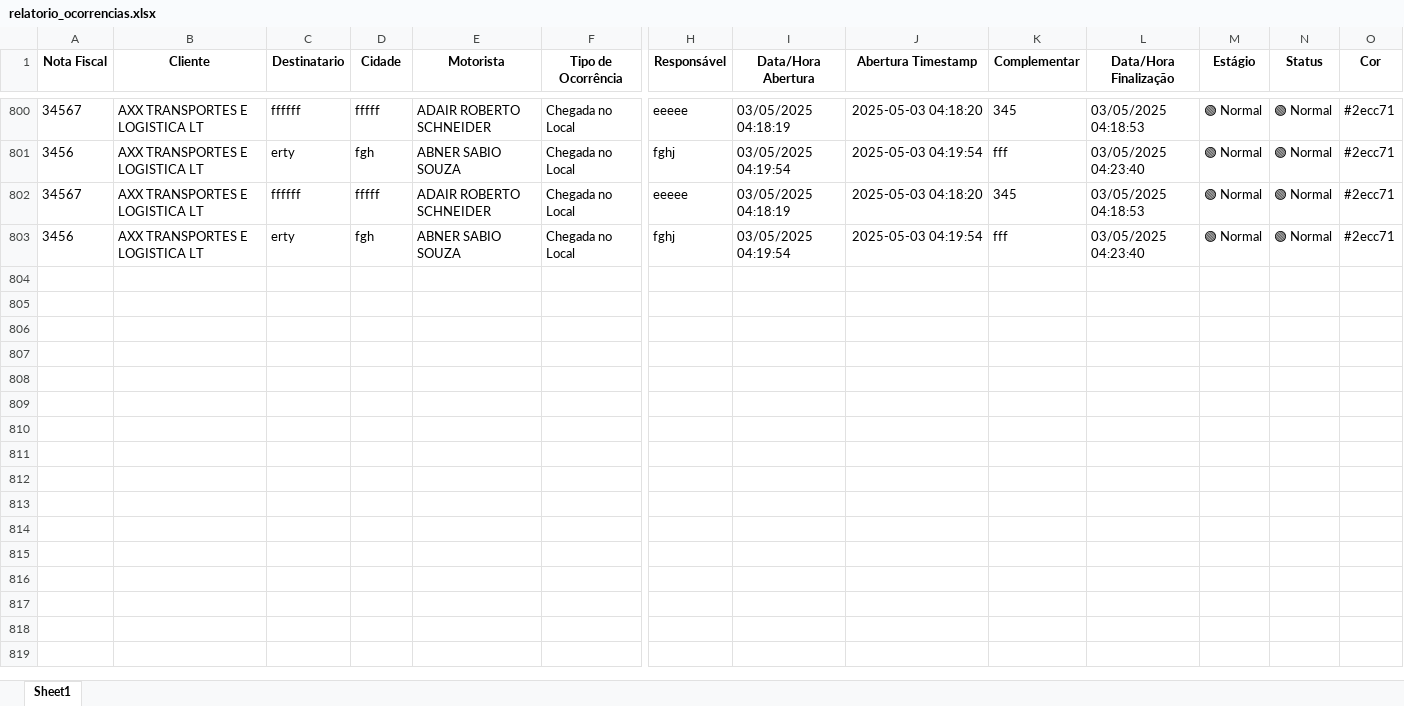
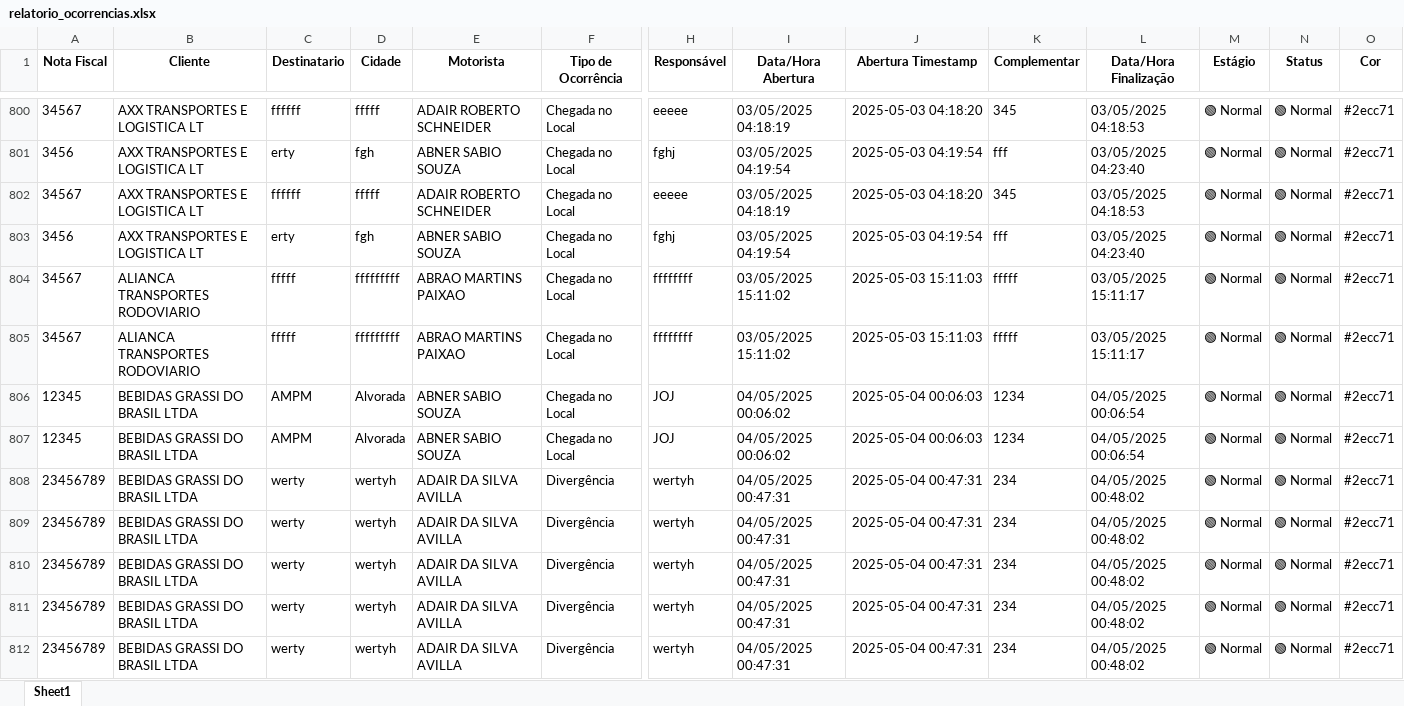
Before and after one commit to rafaloliveira/tickets_entrega_testes, an Excel workbook: data/relatorio_de_tickets/relatorio_ocorrencias.xlsx, sheet Sheet1, drawn as a sheet; only a part is shown, gaps mark what is left out; values as stored, in another font and other column widths than the file's, no borders; rows hold the shown columns only; the diff covers the shown part only; the diff names each change by its address in the sheet, - before the commit and + after, or states it on an @@ line.

```diff
--- a/data/relatorio_de_tickets/relatorio_ocorrencias.xlsx (sheet Sheet1)
+++ b/data/relatorio_de_tickets/relatorio_ocorrencias.xlsx (sheet Sheet1)
+row 804: 34567 | ALIANCA TRANSPORTES RODOVIARIO | fffff | fffffffff | ABRAO MARTINS PAIXAO | Chegada no Local | ffffffff | 03/05/2025 15:11:02 | 2025-05-03 15:11:03 | fffff | 03/05/2025 15:11:17 | 🟢 Normal | 🟢 Normal | #2ecc71
+row 805: 34567 | ALIANCA TRANSPORTES RODOVIARIO | fffff | fffffffff | ABRAO MARTINS PAIXAO | Chegada no Local | ffffffff | 03/05/2025 15:11:02 | 2025-05-03 15:11:03 | fffff | 03/05/2025 15:11:17 | 🟢 Normal | 🟢 Normal | #2ecc71
+row 806: 12345 | BEBIDAS GRASSI DO BRASIL LTDA | AMPM | Alvorada | ABNER SABIO SOUZA | Chegada no Local | JOJ | 04/05/2025 00:06:02 | 2025-05-04 00:06:03 | 1234 | 04/05/2025 00:06:54 | 🟢 Normal | 🟢 Normal | #2ecc71
+row 807: 12345 | BEBIDAS GRASSI DO BRASIL LTDA | AMPM | Alvorada | ABNER SABIO SOUZA | Chegada no Local | JOJ | 04/05/2025 00:06:02 | 2025-05-04 00:06:03 | 1234 | 04/05/2025 00:06:54 | 🟢 Normal | 🟢 Normal | #2ecc71
+row 808: 23456789 | BEBIDAS GRASSI DO BRASIL LTDA | werty | wertyh | ADAIR DA SILVA AVILLA | Divergência | wertyh | 04/05/2025 00:47:31 | 2025-05-04 00:47:31 | 234 | 04/05/2025 00:48:02 | 🟢 Normal | 🟢 Normal | #2ecc71
+row 809: 23456789 | BEBIDAS GRASSI DO BRASIL LTDA | werty | wertyh | ADAIR DA SILVA AVILLA | Divergência | wertyh | 04/05/2025 00:47:31 | 2025-05-04 00:47:31 | 234 | 04/05/2025 00:48:02 | 🟢 Normal | 🟢 Normal | #2ecc71
+row 810: 23456789 | BEBIDAS GRASSI DO BRASIL LTDA | werty | wertyh | ADAIR DA SILVA AVILLA | Divergência | wertyh | 04/05/2025 00:47:31 | 2025-05-04 00:47:31 | 234 | 04/05/2025 00:48:02 | 🟢 Normal | 🟢 Normal | #2ecc71
+row 811: 23456789 | BEBIDAS GRASSI DO BRASIL LTDA | werty | wertyh | ADAIR DA SILVA AVILLA | Divergência | wertyh | 04/05/2025 00:47:31 | 2025-05-04 00:47:31 | 234 | 04/05/2025 00:48:02 | 🟢 Normal | 🟢 Normal | #2ecc71
+row 812: 23456789 | BEBIDAS GRASSI DO BRASIL LTDA | werty | wertyh | ADAIR DA SILVA AVILLA | Divergência | wertyh | 04/05/2025 00:47:31 | 2025-05-04 00:47:31 | 234 | 04/05/2025 00:48:02 | 🟢 Normal | 🟢 Normal | #2ecc71
```
Also changed, not shown: 58 added rows elsewhere in this sheet, 4 other files.
